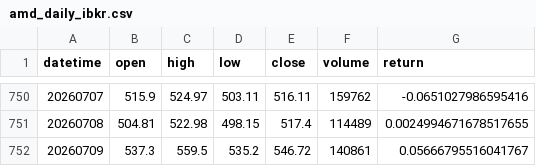
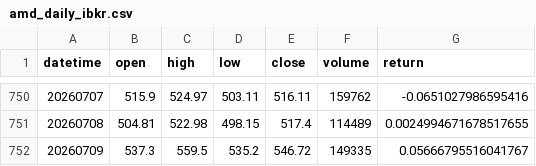
Before and after one commit to aroraaadi/quant-portfolio, a CSV file: Return Series/amd_daily_ibkr.csv, drawn as a sheet; only a part is shown, gaps mark what is left out.

```diff
--- a/Return Series/amd_daily_ibkr.csv
+++ b/Return Series/amd_daily_ibkr.csv
@@ -751,2 +751,2 @@ datetime,open,high,low,close,volume,return
 20260708,504.81,522.98,498.15,517.4,114489,0.0024994671678517655
-20260709,537.3,559.5,535.2,546.72,140861,0.05666795516041767
+20260709,537.3,559.5,535.2,546.72,149335,0.05666795516041767
```
Also changed, not shown: Return Series/aapl_daily_ibkr.csv, Return Series/amzn_daily_ibkr.csv, 39 other files.
